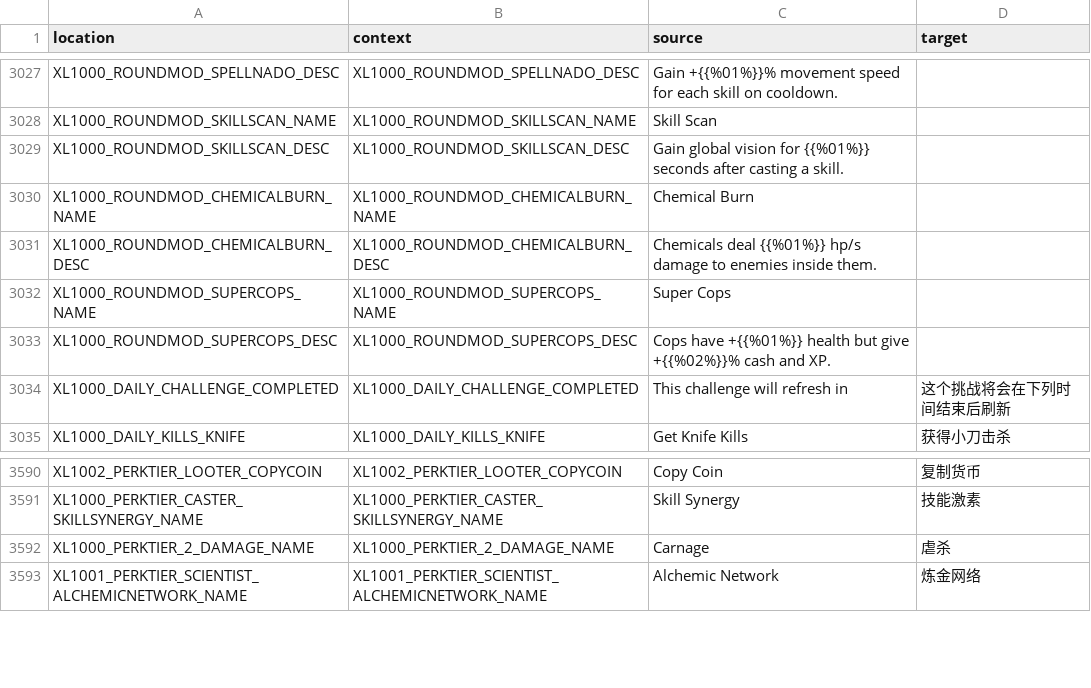
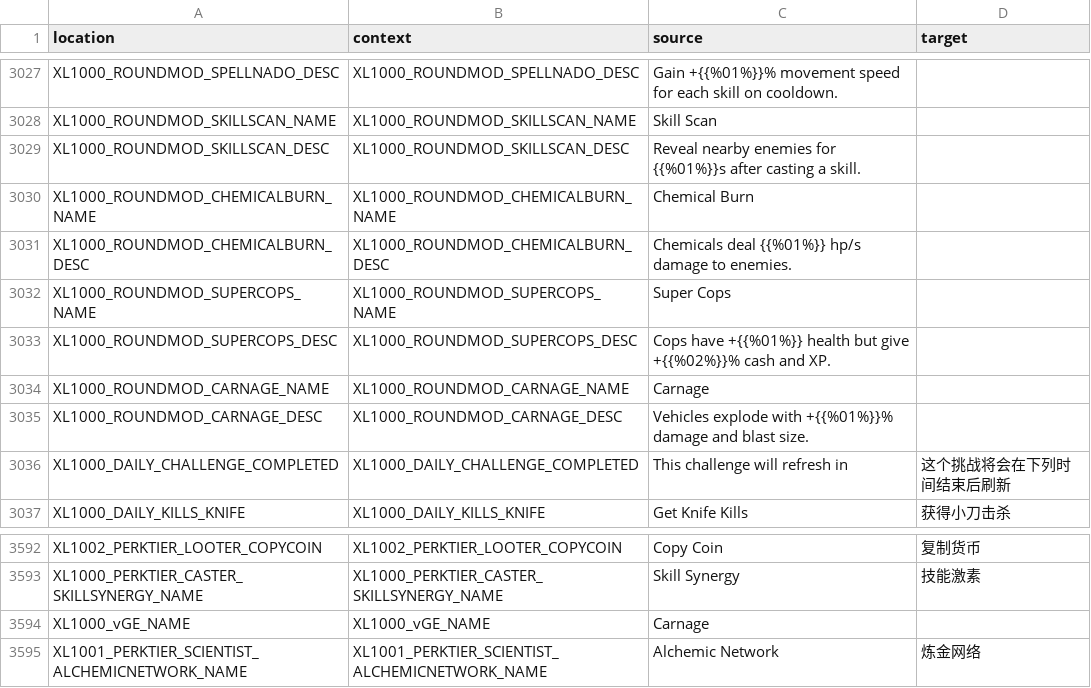
Before and after one commit to bencelot/GeneshiftTranslations, a CSV file: zh_Hans.csv, drawn as a sheet; only a part is shown, gaps mark what is left out.

```diff
--- a/zh_Hans.csv
+++ b/zh_Hans.csv
@@ -3028,7 +3028,9 @@
 "XL1000_ROUNDMOD_SKILLSCAN_NAME","XL1000_ROUNDMOD_SKILLSCAN_NAME","Skill Scan",""
-"XL1000_ROUNDMOD_SKILLSCAN_DESC","XL1000_ROUNDMOD_SKILLSCAN_DESC","Gain global vision for {{%01%}} seconds after casting a skill.",""
+"XL1000_ROUNDMOD_SKILLSCAN_DESC","XL1000_ROUNDMOD_SKILLSCAN_DESC","Reveal nearby enemies for {{%01%}}s after casting a skill.",""
 "XL1000_ROUNDMOD_CHEMICALBURN_NAME","XL1000_ROUNDMOD_CHEMICALBURN_NAME","Chemical Burn",""
-"XL1000_ROUNDMOD_CHEMICALBURN_DESC","XL1000_ROUNDMOD_CHEMICALBURN_DESC","Chemicals deal {{%01%}} hp/s damage to enemies inside them.",""
+"XL1000_ROUNDMOD_CHEMICALBURN_DESC","XL1000_ROUNDMOD_CHEMICALBURN_DESC","Chemicals deal {{%01%}} hp/s damage to enemies.",""
 "XL1000_ROUNDMOD_SUPERCOPS_NAME","XL1000_ROUNDMOD_SUPERCOPS_NAME","Super Cops",""
 "XL1000_ROUNDMOD_SUPERCOPS_DESC","XL1000_ROUNDMOD_SUPERCOPS_DESC","Cops have +{{%01%}} health but give +{{%02%}}% cash and XP.",""
+"XL1000_ROUNDMOD_CARNAGE_NAME","XL1000_ROUNDMOD_CARNAGE_NAME","Carnage",""
+"XL1000_ROUNDMOD_CARNAGE_DESC","XL1000_ROUNDMOD_CARNAGE_DESC","Vehicles explode with +{{%01%}}% damage and blast size.",""
 "XL1000_DAILY_CHALLENGE_COMPLETED","XL1000_DAILY_CHALLENGE_COMPLETED","This challenge will refresh in","这个挑战将会在下列时间结束后刷新"
@@ -3591,3 +3593,3 @@
 "XL1000_PERKTIER_CASTER_SKILLSYNERGY_NAME","XL1000_PERKTIER_CASTER_SKILLSYNERGY_NAME","Skill Synergy","技能激素"
-"XL1000_PERKTIER_2_DAMAGE_NAME","XL1000_PERKTIER_2_DAMAGE_NAME","Carnage","虐杀"
+"XL1000_vGE_NAME","XL1000_vGE_NAME","Carnage",""
 "XL1001_PERKTIER_SCIENTIST_ALCHEMICNETWORK_NAME","XL1001_PERKTIER_SCIENTIST_ALCHEMICNETWORK_NAME","Alchemic Network","炼金网络"
```
Also changed, not shown: en.csv, es_AR.csv, 4 other files.
